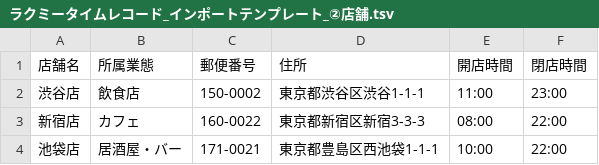
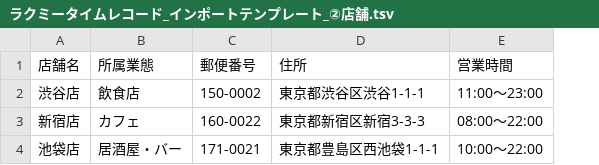
Before and after one commit to suguru789987/rakmy-timerecord-import-spec, a TSV file: ラクミータイムレコード_インポートテンプレート_②店舗.tsv, drawn as a sheet; removed rows and columns are numbered as before the commit, all else as after; the diff names each change by its address in the sheet, - before the commit and + after, or states it on an @@ line.

```diff
--- a/ラクミータイムレコード_インポートテンプレート_②店舗.tsv
+++ b/ラクミータイムレコード_インポートテンプレート_②店舗.tsv
-column E (開店時間), rows 2-4: 11:00 | 08:00 | 10:00
-column F (閉店時間), rows 2-4: 23:00 | 22:00 | 22:00
+column E (営業時間), rows 2-4: 11:00〜23:00 | 08:00〜22:00 | 10:00〜22:00
```
Also changed, not shown: ラクミータイムレコード_インポートテンプレート_⑤管理者.tsv, ラクミータイムレコード_インポートテンプレート_入力ガイドv2.tsv, 2 other files.
